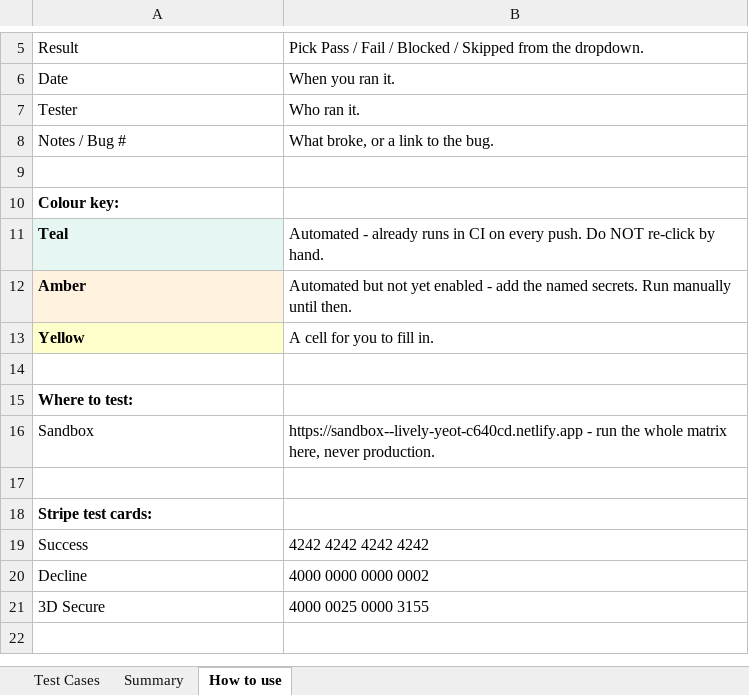
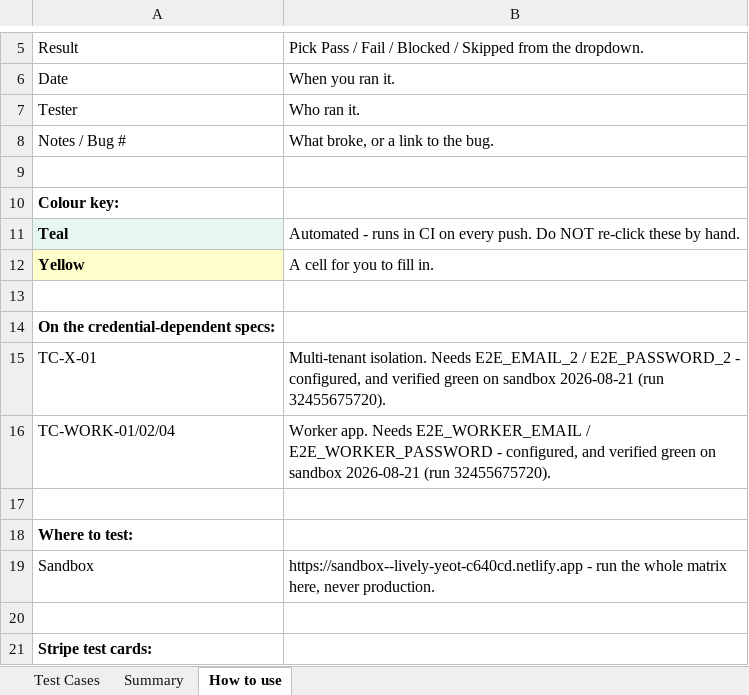
Before and after one commit to Missmv09/ToolTimePro-Ai, an Excel workbook: docs/QA_TRACKER.xlsx, sheet How to use, drawn as a sheet; only a part is shown, gaps mark what is left out; the shorter side is filled out with more unchanged rows; values as stored, in another font and other column widths than the file's, no borders; removed rows and columns are numbered as before the commit, all else as after; the diff names each change by its address in the sheet, - before the commit and + after, or states it on an @@ line.

```diff
--- a/docs/QA_TRACKER.xlsx (sheet How to use)
+++ b/docs/QA_TRACKER.xlsx (sheet How to use)
-B11: Automated - already runs in CI on every push. Do NOT re-click by hand.
+B11: Automated - runs in CI on every push. Do NOT re-click these by hand.
-row 12: Amber | Automated but not yet enabled - add the named secrets. Run manually until then.
+row 13: (empty)
+row 14: On the credential-dependent specs:
+row 15: TC-X-01 | Multi-tenant isolation. Needs E2E_EMAIL_2 / E2E_PASSWORD_2 - configured, and verified green on sandbox 2026-08-21 (run 32455675720).
+row 16: TC-WORK-01/02/04 | Worker app. Needs E2E_WORKER_EMAIL / E2E_WORKER_PASSWORD - configured, and verified green on sandbox 2026-08-21 (run 32455675720).
```
Also changed, not shown: sheet Test Cases, sheet Summary.
